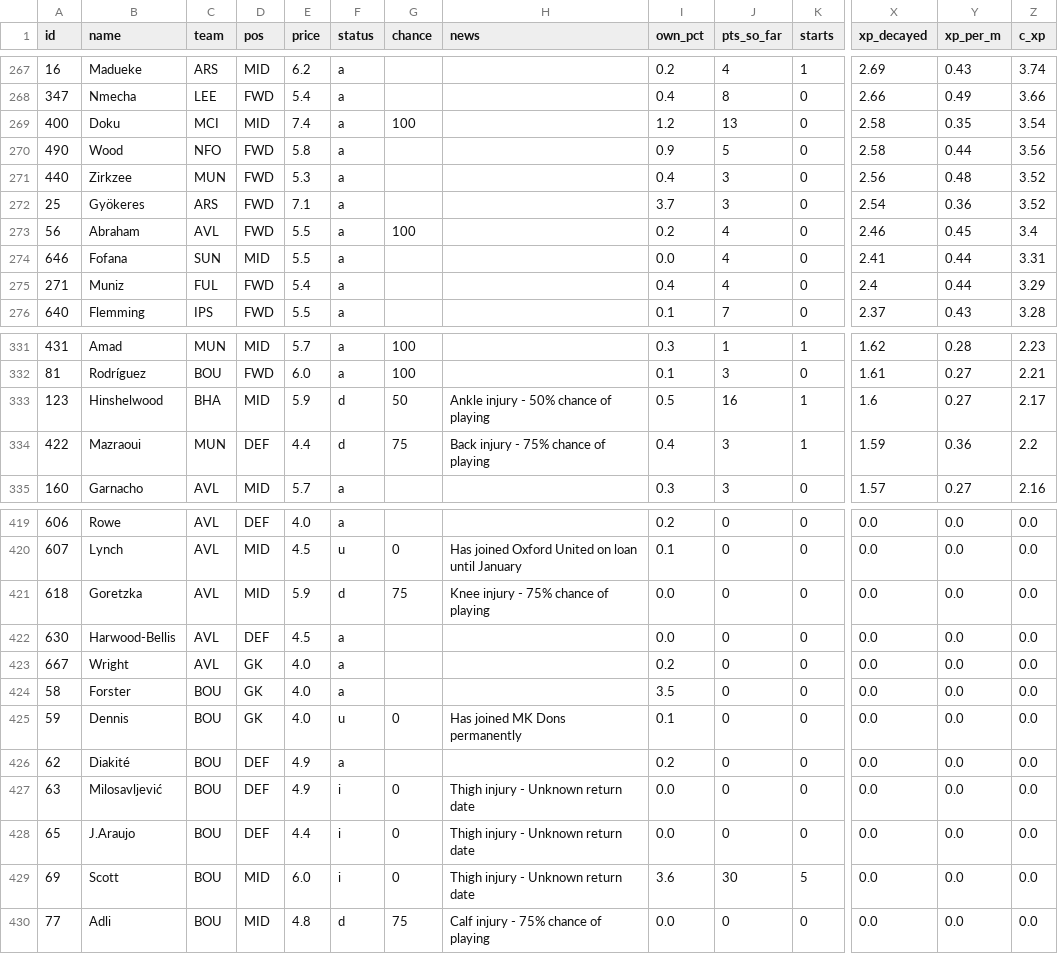
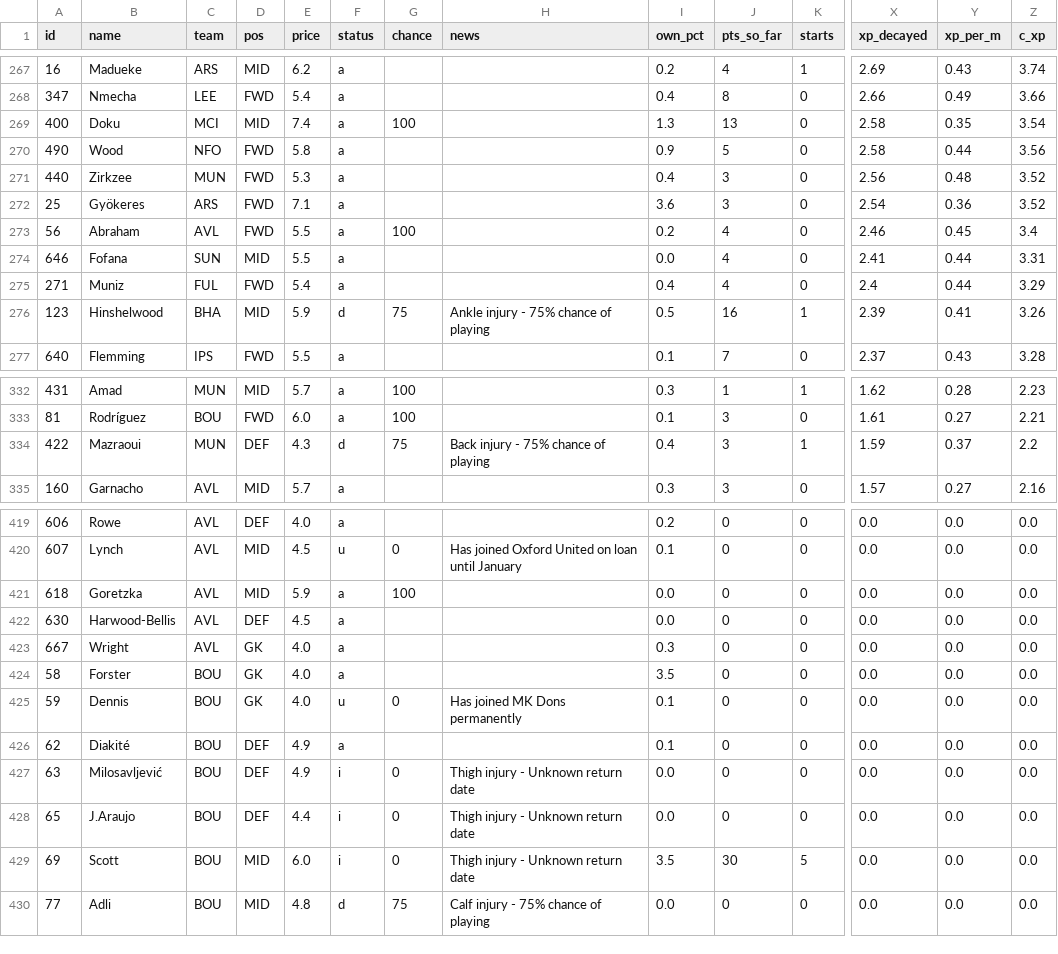
Before and after one commit to erikdekock/FPL2627, a CSV file: data/xp/xp_gw07-11.csv, drawn as a sheet; only a part is shown, gaps mark what is left out; removed rows and columns are numbered as before the commit, all else as after; rows hold the shown columns only; the diff covers the shown part only; the diff names each change by its address in the sheet, - before the commit and + after, or states it on an @@ line.

```diff
--- a/data/xp/xp_gw07-11.csv
+++ b/data/xp/xp_gw07-11.csv
-I269 (own_pct): 1.2
+I269 (own_pct): 1.3
-I272 (own_pct): 3.7
+I272 (own_pct): 3.6
+row 276: 123 | Hinshelwood | BHA | MID | 5.9 | d | 75 | Ankle injury - 75% chance of playing | 0.5 | 16 | 1 | 2.39 | 0.41 | 3.26
-row 333: 123 | Hinshelwood | BHA | MID | 5.9 | d | 50 | Ankle injury - 50% chance of playing | 0.5 | 16 | 1 | 1.6 | 0.27 | 2.17
-E334 (price): 4.4
+E334 (price): 4.3
-Y334 (xp_per_m): 0.36
+Y334 (xp_per_m): 0.37
-F421 (status): d
+F421 (status): a
-G421 (chance): 75
+G421 (chance): 100
-H421 (news): Knee injury - 75% chance of playing
+H421 (news): (empty)
-I423 (own_pct): 0.2
+I423 (own_pct): 0.3
-I426 (own_pct): 0.2
+I426 (own_pct): 0.1
-I429 (own_pct): 3.6
+I429 (own_pct): 3.5
```
Also changed, not shown: 98 edited cells elsewhere in this file, data/rivals.csv, 4 other files.
